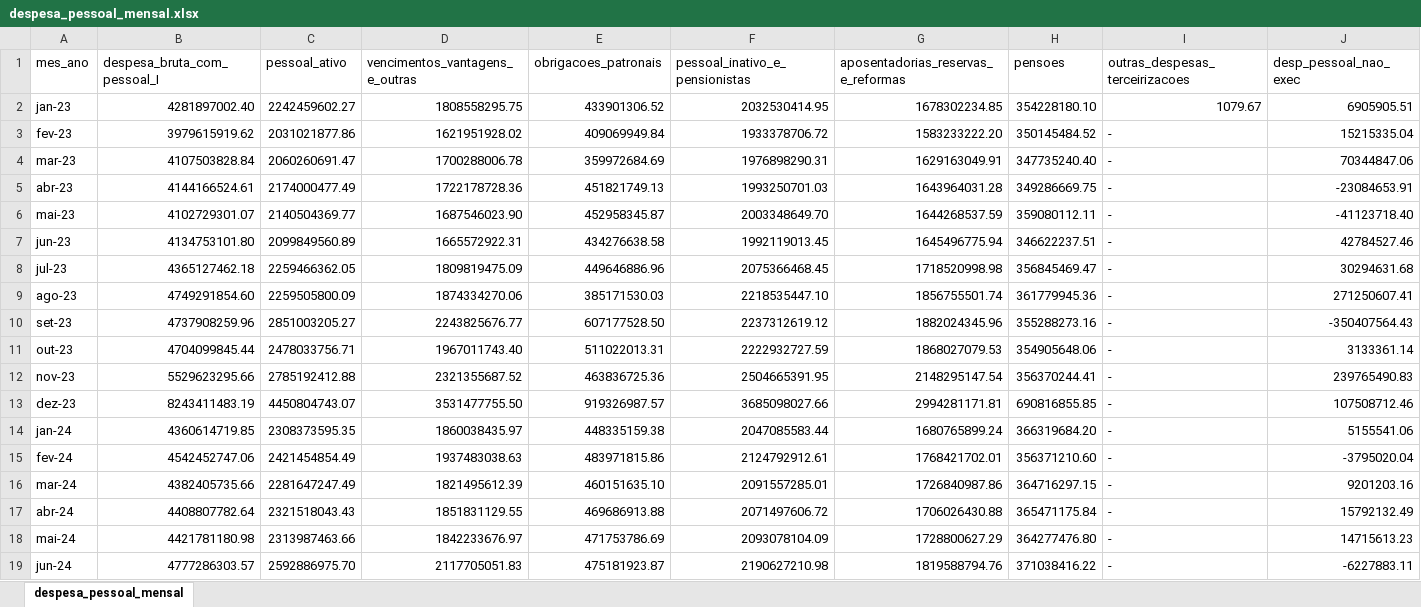
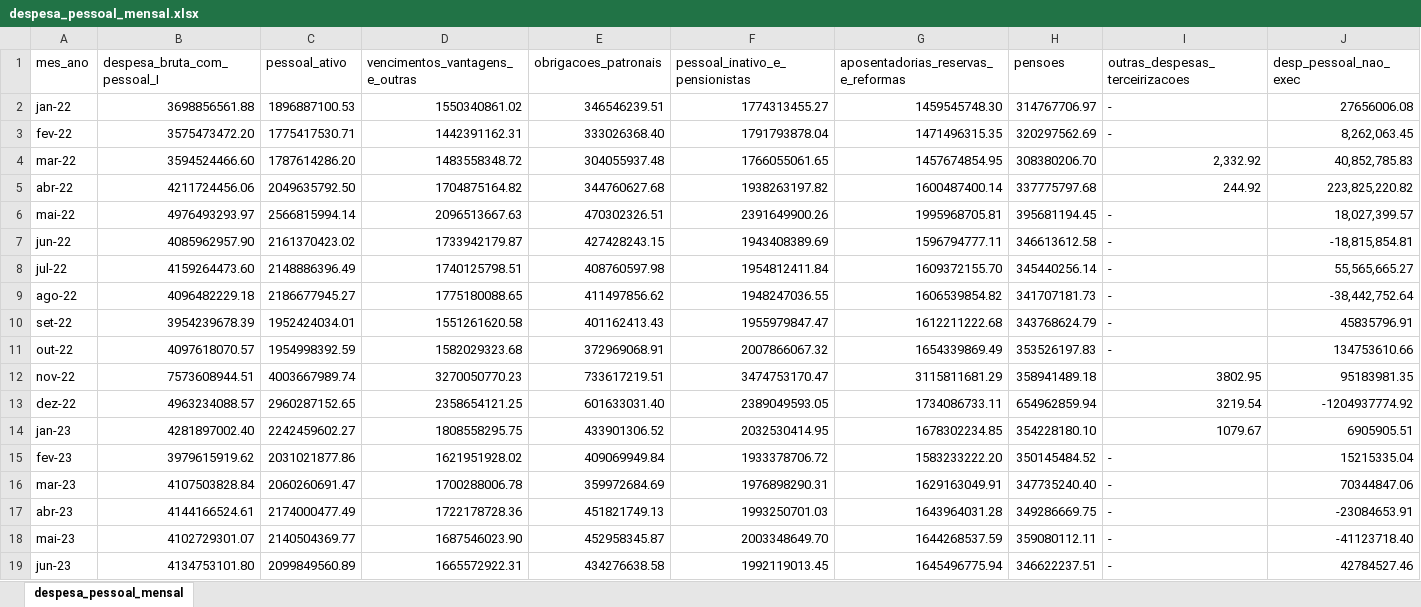
Before and after one commit to transparencia-mg/portal_despesa_pessoal, an Excel workbook: upload/despesa_pessoal_mensal.xlsx, sheet despesa_pessoal_mensal, drawn as a sheet; only a part is shown; the shorter side is filled out with more unchanged rows; values as stored, in another font and other column widths than the file's, no borders; rows hold the shown columns only; the diff names each change by its address in the sheet, - before the commit and + after, or states it on an @@ line.

Commit message:
Add files via upload

```diff
--- a/upload/despesa_pessoal_mensal.xlsx (sheet despesa_pessoal_mensal)
+++ b/upload/despesa_pessoal_mensal.xlsx (sheet despesa_pessoal_mensal)
+row 2: jan-22 | 3698856561.88 | 1896887100.53 | 1550340861.02 | 346546239.51 | 1774313455.27 | 1459545748.30 | 314767706.97 | - | 27656006.08
+row 3: fev-22 | 3575473472.20 | 1775417530.71 | 1442391162.31 | 333026368.40 | 1791793878.04 | 1471496315.35 | 320297562.69 | - | 8,262,063.45
+row 4: mar-22 | 3594524466.60 | 1787614286.20 | 1483558348.72 | 304055937.48 | 1766055061.65 | 1457674854.95 | 308380206.70 | 2,332.92 | 40,852,785.83
+row 5: abr-22 | 4211724456.06 | 2049635792.50 | 1704875164.82 | 344760627.68 | 1938263197.82 | 1600487400.14 | 337775797.68 | 244.92 | 223,825,220.82
+row 6: mai-22 | 4976493293.97 | 2566815994.14 | 2096513667.63 | 470302326.51 | 2391649900.26 | 1995968705.81 | 395681194.45 | - | 18,027,399.57
+row 7: jun-22 | 4085962957.90 | 2161370423.02 | 1733942179.87 | 427428243.15 | 1943408389.69 | 1596794777.11 | 346613612.58 | - | -18,815,854.81
+row 8: jul-22 | 4159264473.60 | 2148886396.49 | 1740125798.51 | 408760597.98 | 1954812411.84 | 1609372155.70 | 345440256.14 | - | 55,565,665.27
+row 9: ago-22 | 4096482229.18 | 2186677945.27 | 1775180088.65 | 411497856.62 | 1948247036.55 | 1606539854.82 | 341707181.73 | - | -38,442,752.64
+row 10: set-22 | 3954239678.39 | 1952424034.01 | 1551261620.58 | 401162413.43 | 1955979847.47 | 1612211222.68 | 343768624.79 | - | 45835796.91
+row 11: out-22 | 4097618070.57 | 1954998392.59 | 1582029323.68 | 372969068.91 | 2007866067.32 | 1654339869.49 | 353526197.83 | - | 134753610.66
+row 12: nov-22 | 7573608944.51 | 4003667989.74 | 3270050770.23 | 733617219.51 | 3474753170.47 | 3115811681.29 | 358941489.18 | 3802.95 | 95183981.35
+row 13: dez-22 | 4963234088.57 | 2960287152.65 | 2358654121.25 | 601633031.40 | 2389049593.05 | 1734086733.11 | 654962859.94 | 3219.54 | -1204937774.92
```
Also changed, not shown: upload/limites_lrf.xlsx.
